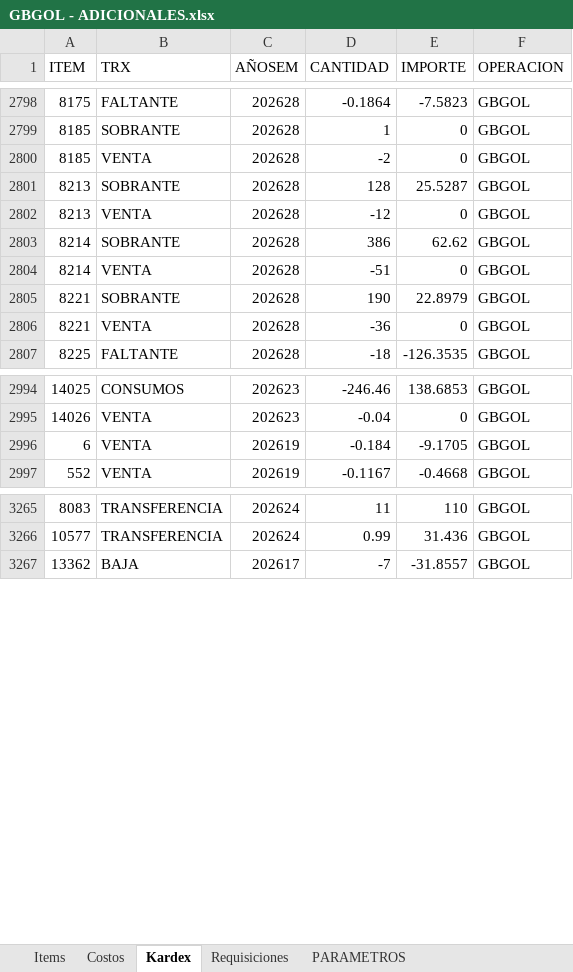
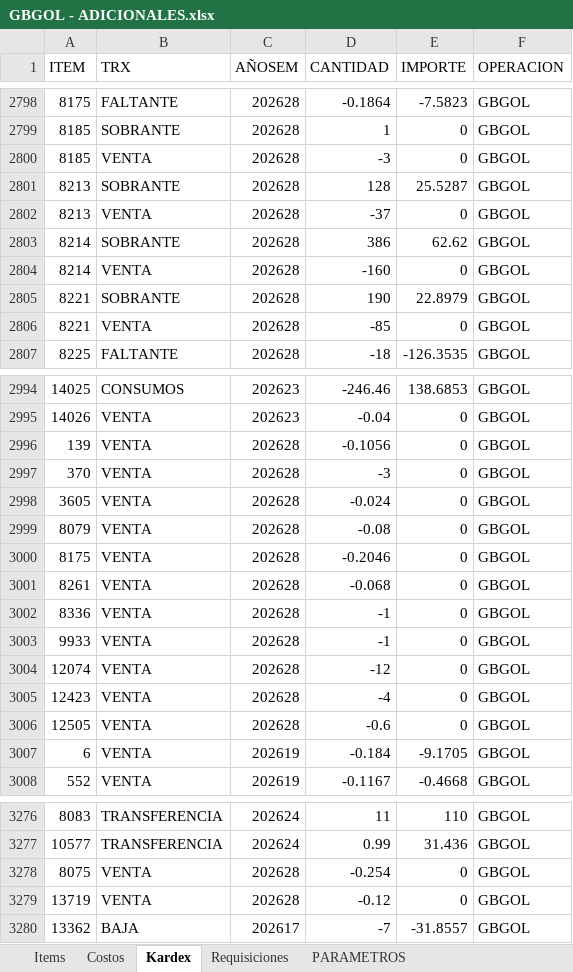
Before and after one commit to AlvaroCornejo/EBC_PEDIDOS_ADICIONALES, an Excel workbook: data/GBGOL - ADICIONALES.xlsx, sheet Kardex, drawn as a sheet; only a part is shown, gaps mark what is left out; values as stored, in another font and other column widths than the file's, no borders; table styles not drawn; the diff covers the shown part only; the diff names each change by its address in the sheet, - before the commit and + after, or states it on an @@ line.

```diff
--- a/data/GBGOL - ADICIONALES.xlsx (sheet Kardex)
+++ b/data/GBGOL - ADICIONALES.xlsx (sheet Kardex)
-D2800 (CANTIDAD): -2
+D2800 (CANTIDAD): -3
-D2802 (CANTIDAD): -12
+D2802 (CANTIDAD): -37
-D2804 (CANTIDAD): -51
+D2804 (CANTIDAD): -160
-D2806 (CANTIDAD): -36
+D2806 (CANTIDAD): -85
+row 2996: 139 | VENTA | 202628 | -0.1056 | 0 | GBGOL
+row 2997: 370 | VENTA | 202628 | -3 | 0 | GBGOL
+row 2998: 3605 | VENTA | 202628 | -0.024 | 0 | GBGOL
+row 2999: 8079 | VENTA | 202628 | -0.08 | 0 | GBGOL
+row 3000: 8175 | VENTA | 202628 | -0.2046 | 0 | GBGOL
+row 3001: 8261 | VENTA | 202628 | -0.068 | 0 | GBGOL
+row 3002: 8336 | VENTA | 202628 | -1 | 0 | GBGOL
+row 3003: 9933 | VENTA | 202628 | -1 | 0 | GBGOL
+row 3004: 12074 | VENTA | 202628 | -12 | 0 | GBGOL
+row 3005: 12423 | VENTA | 202628 | -4 | 0 | GBGOL
+row 3006: 12505 | VENTA | 202628 | -0.6 | 0 | GBGOL
+row 3278: 8075 | VENTA | 202628 | -0.254 | 0 | GBGOL
+row 3279: 13719 | VENTA | 202628 | -0.12 | 0 | GBGOL
```
Also changed, not shown: 39 added rows and 97 edited cells elsewhere in this sheet, sheet PARAMETROS, data/CDL28 - ADICIONALES.xlsx, data/GBADC - ADICIONALES.xlsx, 7 other files.
